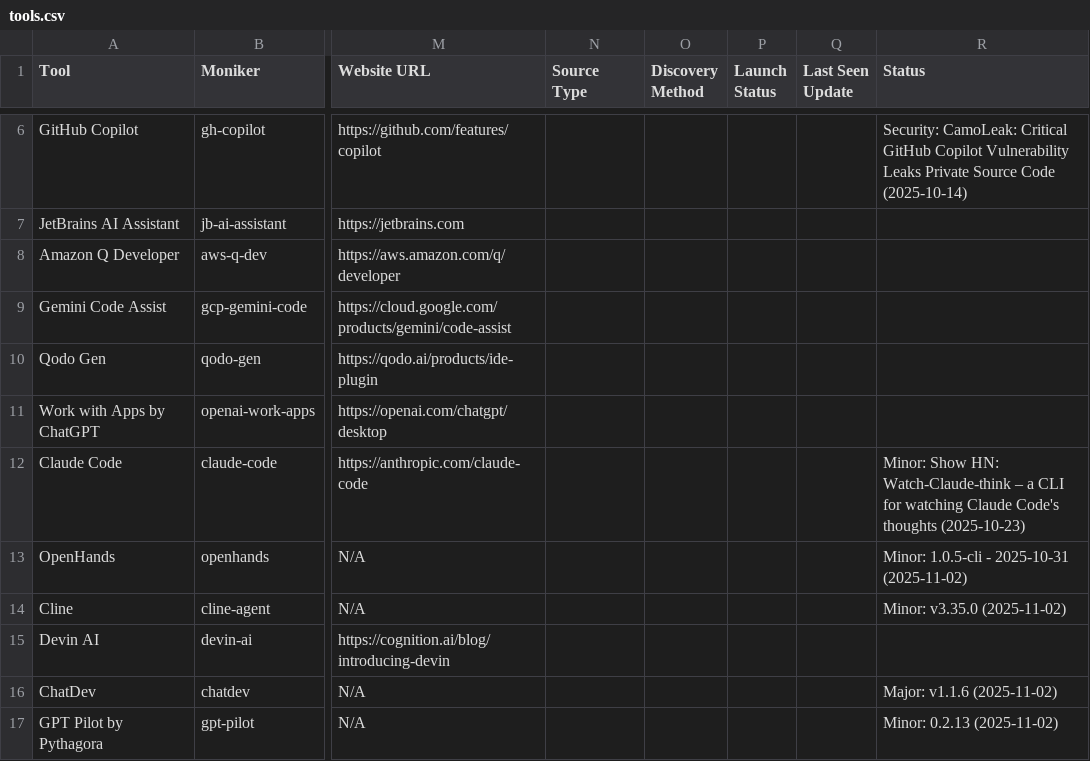
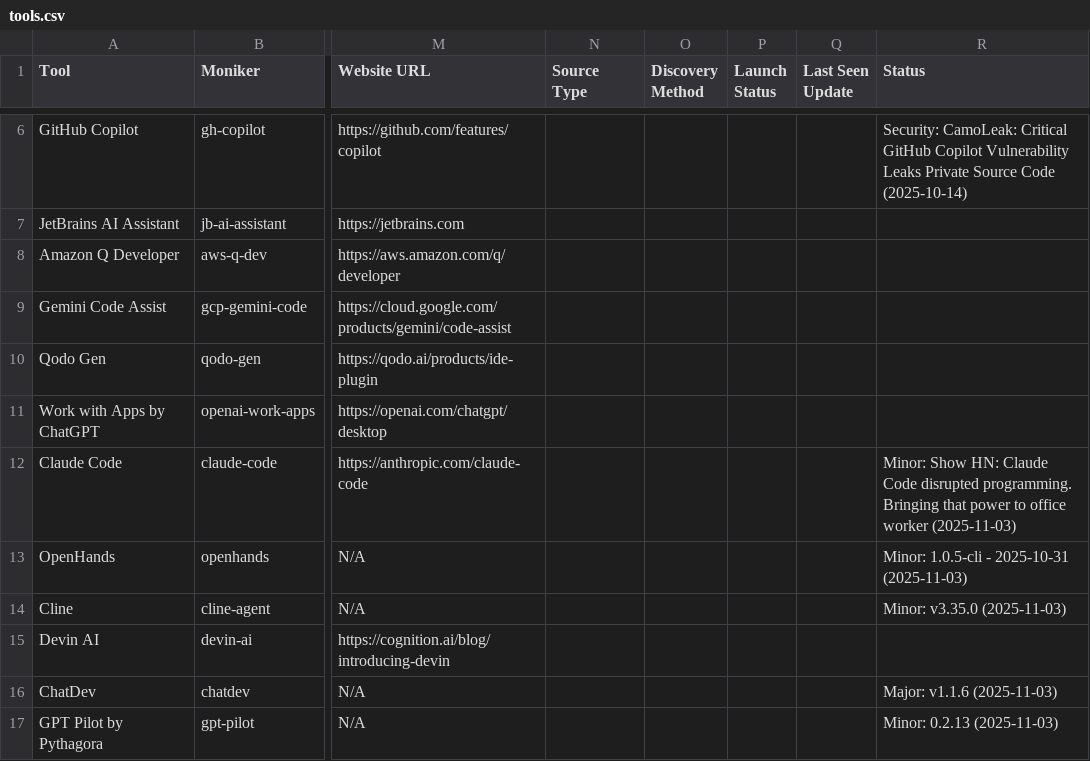
Before and after one commit to uberpu-ntiva/prindle-sprick-ai, a CSV file: data/tools.csv, drawn as a sheet; only a part is shown, gaps mark what is left out; the diff covers the shown part only; the diff names each change by its address in the sheet, - before the commit and + after, or states it on an @@ line.

```diff
--- a/data/tools.csv
+++ b/data/tools.csv
-R12 (Status): …Show HN: Watch-Claude-think – a CLI for watching Claude Code's thoughts (2025-10-23)
+R12 (Status): …Show HN: Claude Code disrupted programming. Bringing that power to office worker (2025-11-03)
-R13 (Status): Minor: 1.0.5-cli - 2025-10-31 (2025-11-02)
+R13 (Status): Minor: 1.0.5-cli - 2025-10-31 (2025-11-03)
-R14 (Status): Minor: v3.35.0 (2025-11-02)
+R14 (Status): Minor: v3.35.0 (2025-11-03)
-R16 (Status): Major: v1.1.6 (2025-11-02)
+R16 (Status): Major: v1.1.6 (2025-11-03)
-R17 (Status): Minor: 0.2.13 (2025-11-02)
+R17 (Status): Minor: 0.2.13 (2025-11-03)
```
Also changed, not shown: 6 added rows and 5 edited cells elsewhere in this file, 10 other files.
